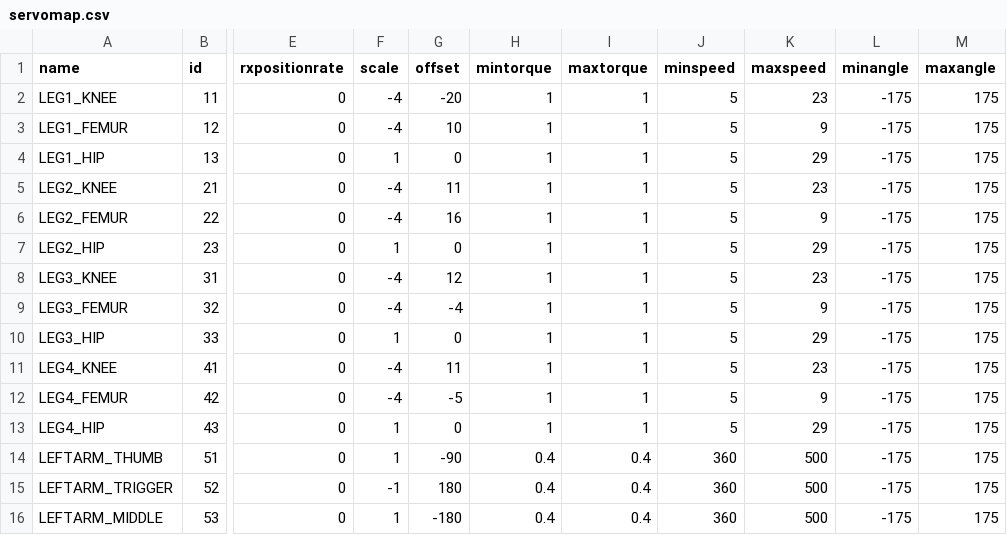
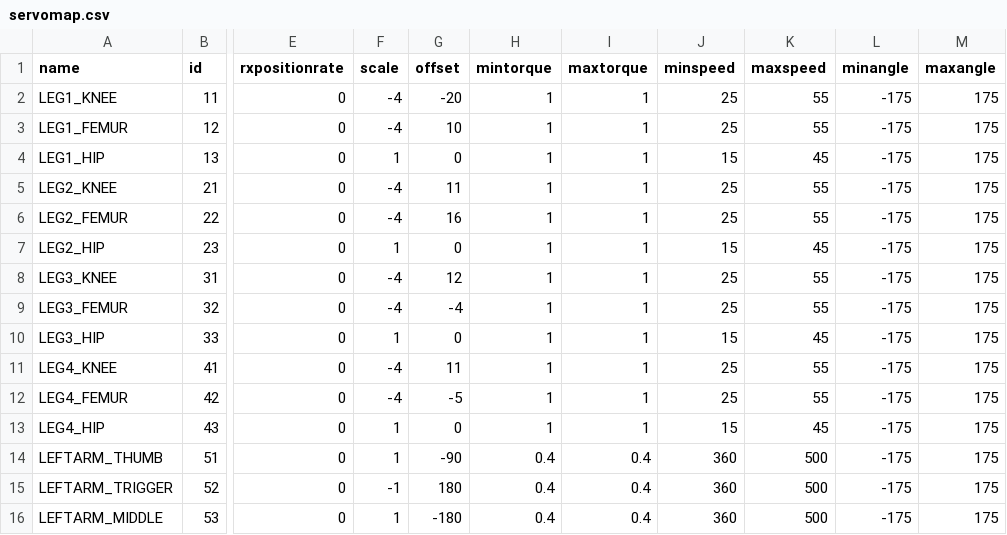
Before and after one commit to wmacevoy/grit, a CSV file: setup/servomap.csv, drawn as a sheet; only a part is shown, gaps mark what is left out; the diff names each change by its address in the sheet, - before the commit and + after, or states it on an @@ line.

Commit message:
- in setup
Former-commit-id: 05138d3be953947c98733c533327c85ebd9e2315

```diff
--- a/setup/servomap.csv
+++ b/setup/servomap.csv
-J2:J3 (minspeed): 5
+J2:J3 (minspeed): 25
-K2 (maxspeed): 23
+K2 (maxspeed): 55
-K3 (maxspeed): 9
+K3 (maxspeed): 55
-J4 (minspeed): 5
+J4 (minspeed): 15
-K4 (maxspeed): 29
+K4 (maxspeed): 45
-J5:J6 (minspeed): 5
+J5:J6 (minspeed): 25
-K5 (maxspeed): 23
+K5 (maxspeed): 55
-K6 (maxspeed): 9
+K6 (maxspeed): 55
-J7 (minspeed): 5
+J7 (minspeed): 15
-K7 (maxspeed): 29
+K7 (maxspeed): 45
-J8:J9 (minspeed): 5
+J8:J9 (minspeed): 25
-K8 (maxspeed): 23
+K8 (maxspeed): 55
-K9 (maxspeed): 9
+K9 (maxspeed): 55
-J10 (minspeed): 5
+J10 (minspeed): 15
-K10 (maxspeed): 29
+K10 (maxspeed): 45
-J11:J12 (minspeed): 5
+J11:J12 (minspeed): 25
-K11 (maxspeed): 23
+K11 (maxspeed): 55
-K12 (maxspeed): 9
+K12 (maxspeed): 55
-J13 (minspeed): 5
+J13 (minspeed): 15
-K13 (maxspeed): 29
+K13 (maxspeed): 45
```
Also changed, not shown: setup/config.csv.
